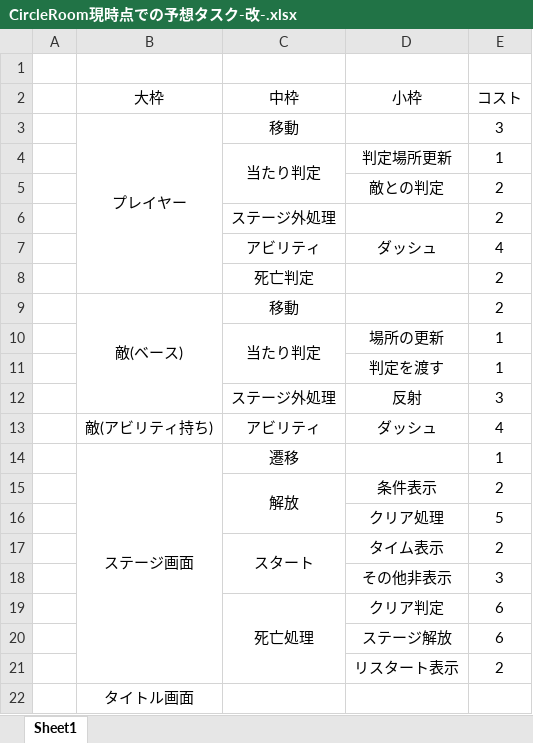
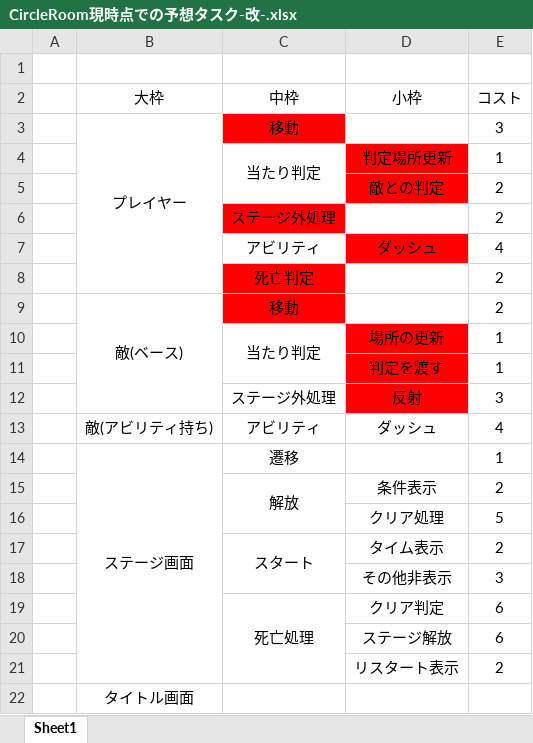
Before and after one commit to itasi29/MyGames, an Excel workbook: CircleRoom現時点での予想タスク-改-.xlsx, sheet Sheet1, drawn as a sheet; values as stored, in another font and other column widths than the file's, no borders; the diff names each change by its address in the sheet, - before the commit and + after, or states it on an @@ line.

```diff
--- a/CircleRoom現時点での予想タスク-改-.xlsx (sheet Sheet1)
+++ b/CircleRoom現時点での予想タスク-改-.xlsx (sheet Sheet1)
-C3 fill: none
+C3 fill: #FF0000
-D4:D5 fill: none
+D4:D5 fill: #FF0000
-C6 fill: none
+C6 fill: #FF0000
-D7 fill: none
+D7 fill: #FF0000
-C8:C9 fill: none
+C8:C9 fill: #FF0000
-D10:D12 fill: none
+D10:D12 fill: #FF0000
```
Also changed, not shown: 26 other files.
